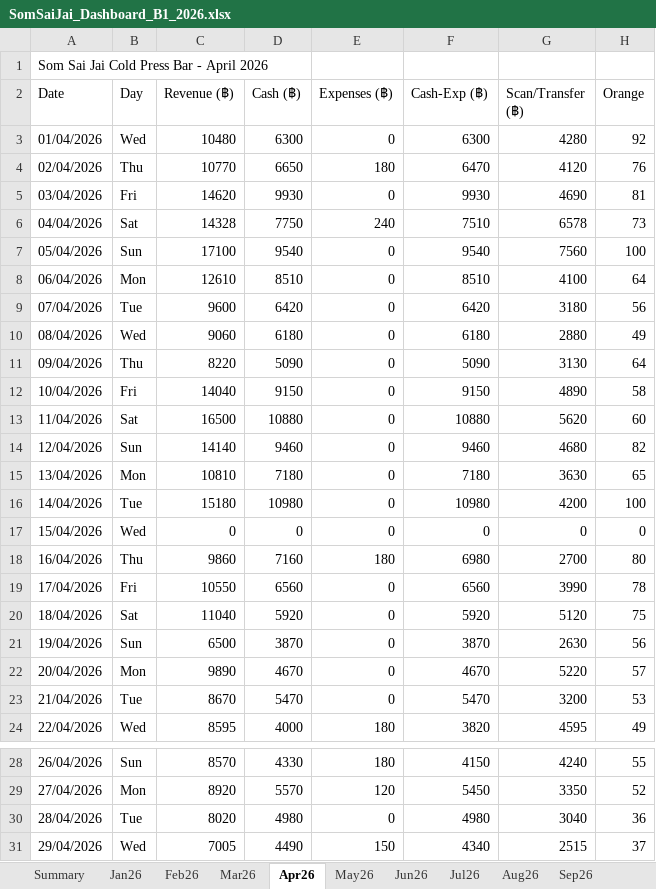
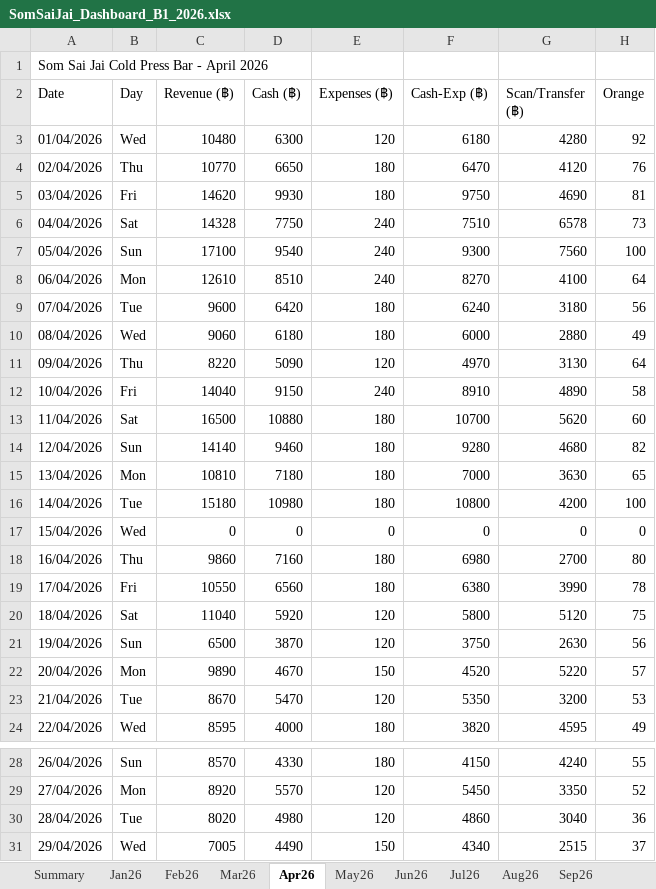
Before and after one commit to metasith-blessme/Somsaijai-Dashboard, an Excel workbook: 3_Automation_Dashboard/SomSaiJai_Dashboard_B1_2026.xlsx, sheet Apr26, drawn as a sheet; only a part is shown, gaps mark what is left out; values as stored, in another font and other column widths than the file's, no borders; the diff names each change by its address in the sheet, - before the commit and + after, or states it on an @@ line.

```diff
--- a/3_Automation_Dashboard/SomSaiJai_Dashboard_B1_2026.xlsx (sheet Apr26)
+++ b/3_Automation_Dashboard/SomSaiJai_Dashboard_B1_2026.xlsx (sheet Apr26)
-E3 (Expenses (฿)): 0
+E3 (Expenses (฿)): 120
-F3 (Cash-Exp (฿)): 6300
+F3 (Cash-Exp (฿)): 6180
-E5 (Expenses (฿)): 0
+E5 (Expenses (฿)): 180
-F5 (Cash-Exp (฿)): 9930
+F5 (Cash-Exp (฿)): 9750
-E7:E8 (Expenses (฿)): 0
+E7:E8 (Expenses (฿)): 240
-F7 (Cash-Exp (฿)): 9540
+F7 (Cash-Exp (฿)): 9300
-F8 (Cash-Exp (฿)): 8510
+F8 (Cash-Exp (฿)): 8270
-E9:E10 (Expenses (฿)): 0
+E9:E10 (Expenses (฿)): 180
-F9 (Cash-Exp (฿)): 6420
+F9 (Cash-Exp (฿)): 6240
-F10 (Cash-Exp (฿)): 6180
+F10 (Cash-Exp (฿)): 6000
-E11 (Expenses (฿)): 0
+E11 (Expenses (฿)): 120
-F11 (Cash-Exp (฿)): 5090
+F11 (Cash-Exp (฿)): 4970
-E12 (Expenses (฿)): 0
+E12 (Expenses (฿)): 240
-F12 (Cash-Exp (฿)): 9150
+F12 (Cash-Exp (฿)): 8910
-E13:E16 (Expenses (฿)): 0
+E13:E16 (Expenses (฿)): 180
-F13 (Cash-Exp (฿)): 10880
+F13 (Cash-Exp (฿)): 10700
-F14 (Cash-Exp (฿)): 9460
+F14 (Cash-Exp (฿)): 9280
-F15 (Cash-Exp (฿)): 7180
+F15 (Cash-Exp (฿)): 7000
-F16 (Cash-Exp (฿)): 10980
+F16 (Cash-Exp (฿)): 10800
-E19 (Expenses (฿)): 0
+E19 (Expenses (฿)): 180
-F19 (Cash-Exp (฿)): 6560
+F19 (Cash-Exp (฿)): 6380
-E20:E21 (Expenses (฿)): 0
+E20:E21 (Expenses (฿)): 120
-F20 (Cash-Exp (฿)): 5920
+F20 (Cash-Exp (฿)): 5800
-F21 (Cash-Exp (฿)): 3870
+F21 (Cash-Exp (฿)): 3750
-E22 (Expenses (฿)): 0
+E22 (Expenses (฿)): 150
-F22 (Cash-Exp (฿)): 4670
+F22 (Cash-Exp (฿)): 4520
-E23 (Expenses (฿)): 0
+E23 (Expenses (฿)): 120
-F23 (Cash-Exp (฿)): 5470
+F23 (Cash-Exp (฿)): 5350
-E30 (Expenses (฿)): 0
+E30 (Expenses (฿)): 120
-F30 (Cash-Exp (฿)): 4980
+F30 (Cash-Exp (฿)): 4860
```
Also changed, not shown: sheet Daily_Expenses, sheet Jul26, sheet May26, sheet Jun26, 3_Automation_Dashboard/SomSaiJai_Dashboard_B2_2026.xlsx, 20 other files.
